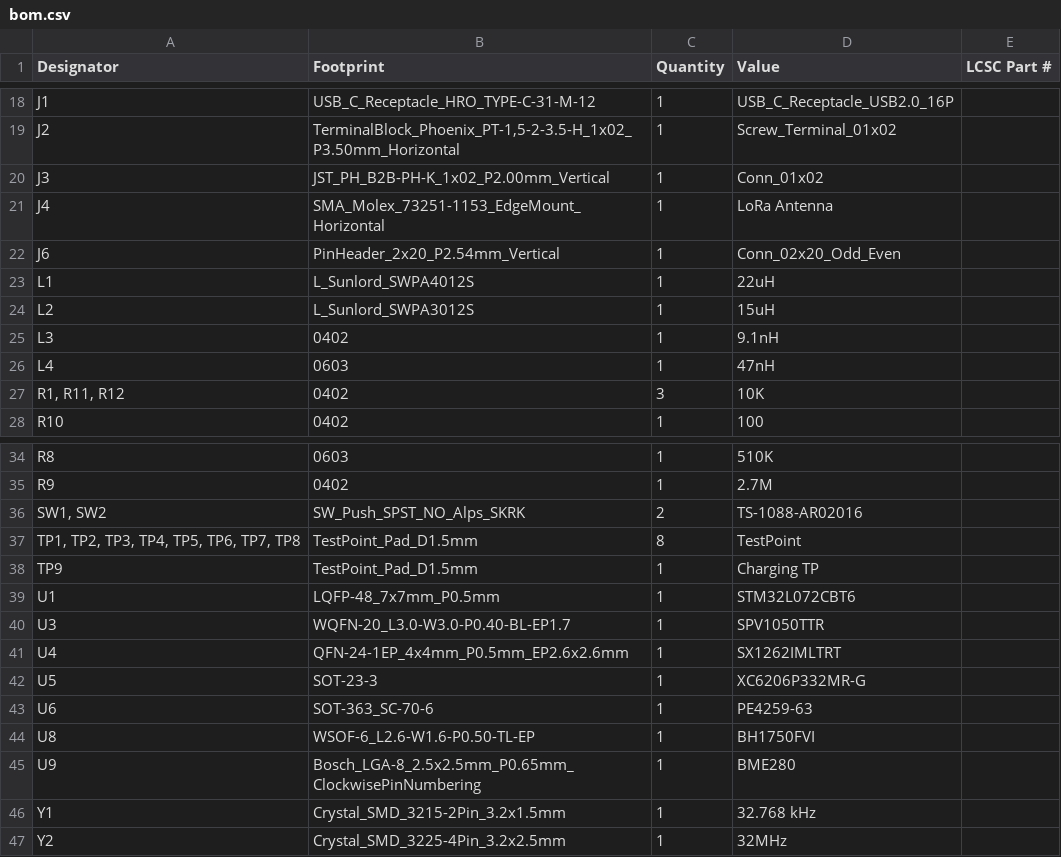
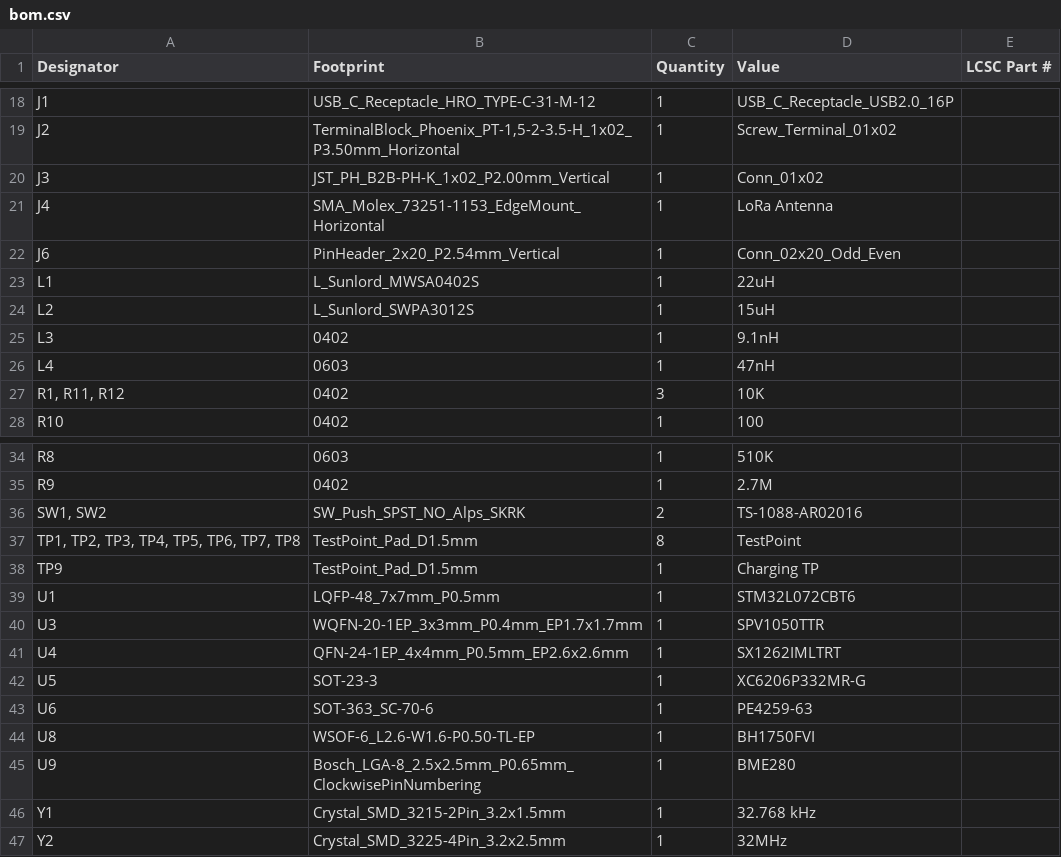
Before and after one commit to KaiPereira/Helios, a CSV file: TRANSCEIVER_PCB/production/bom.csv, drawn as a sheet; only a part is shown, gaps mark what is left out.

```diff
--- a/TRANSCEIVER_PCB/production/bom.csv
+++ b/TRANSCEIVER_PCB/production/bom.csv
@@ -22,3 +22,3 @@ J4,SMA_Molex_73251-1153_EdgeMount_Horizontal,1,LoRa Antenna,
 J6,PinHeader_2x20_P2.54mm_Vertical,1,Conn_02x20_Odd_Even,
-L1,L_Sunlord_SWPA4012S,1,22uH,
+L1,L_Sunlord_MWSA0402S,1,22uH,
 L2,L_Sunlord_SWPA3012S,1,15uH,
@@ -39,3 +39,3 @@ TP9,TestPoint_Pad_D1.5mm,1,Charging TP,
 U1,LQFP-48_7x7mm_P0.5mm,1,STM32L072CBT6,
-U3,WQFN-20_L3.0-W3.0-P0.40-BL-EP1.7,1,SPV1050TTR,
+U3,WQFN-20-1EP_3x3mm_P0.4mm_EP1.7x1.7mm,1,SPV1050TTR,
 U4,QFN-24-1EP_4x4mm_P0.5mm_EP2.6x2.6mm,1,SX1262IMLTRT,
```
Also changed, not shown: TRANSCEIVER_PCB/production/designators.csv, TRANSCEIVER_PCB/production/positions.csv, 6 other files.
